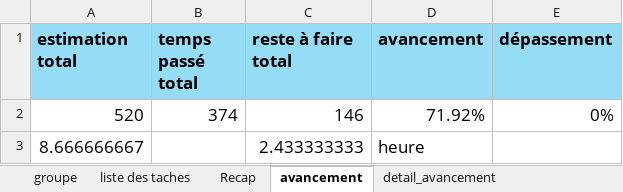
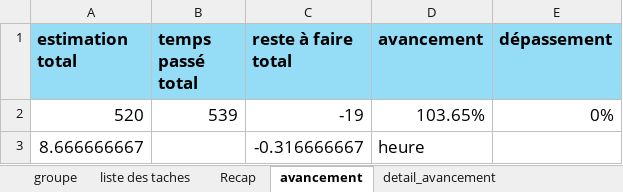
Before and after one commit to HarimalalaEricka/Evaluation-glpi-NewApp, an Excel workbook: To do/todo.xlsx, sheet avancement, drawn as a sheet; values as stored, in another font and other column widths than the file's, no borders; the diff names each change by its address in the sheet, - before the commit and + after, or states it on an @@ line.

```diff
--- a/To do/todo.xlsx (sheet avancement)
+++ b/To do/todo.xlsx (sheet avancement)
-B2 (temps passé total): 374
+B2 (temps passé total): 539
-C2 (reste à faire total): 146
+C2 (reste à faire total): -19
-D2 (avancement): 71.92%
+D2 (avancement): 103.65%
-C3 (reste à faire total): 2.433333333
+C3 (reste à faire total): -0.316666667
```
Also changed, not shown: sheet liste des taches, sheet detail_avancement, sheet Recap, 7 other files.
